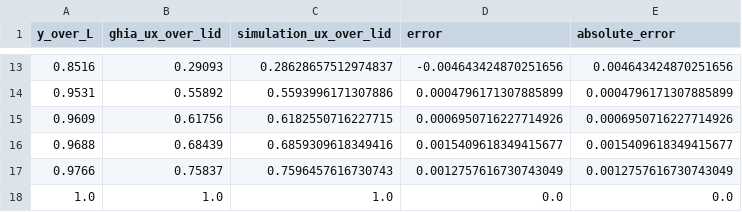
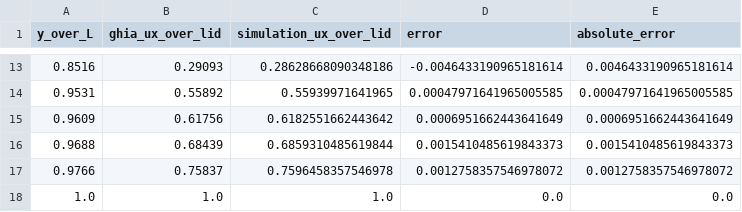
Before and after one commit to sercankahvecioglu/GPU-Memory-Parallelization, a CSV file: milestone5_results/benchmark_comparison.csv, drawn as a sheet; only a part is shown, gaps mark what is left out; the diff covers the shown part only.

```diff
--- a/milestone5_results/benchmark_comparison.csv
+++ b/milestone5_results/benchmark_comparison.csv
@@ -13,6 +13,6 @@ y_over_L,ghia_ux_over_lid,simulation_ux_over_lid,error,absolute_error
-0.8516,0.29093,0.28628657512974837,-0.004643424870251656,0.004643424870251656
-0.9531,0.55892,0.5593996171307886,0.0004796171307885899,0.0004796171307885899
-0.9609,0.61756,0.6182550716227715,0.0006950716227714926,0.0006950716227714926
-0.9688,0.68439,0.6859309618349416,0.0015409618349415677,0.0015409618349415677
-0.9766,0.75837,0.7596457616730743,0.0012757616730743049,0.0012757616730743049
+0.8516,0.29093,0.28628668090348186,-0.0046433190965181614,0.0046433190965181614
+0.9531,0.55892,0.55939971641965,0.00047971641965005585,0.00047971641965005585
+0.9609,0.61756,0.6182551662443642,0.0006951662443641649,0.0006951662443641649
+0.9688,0.68439,0.6859310485619844,0.0015410485619843373,0.0015410485619843373
+0.9766,0.75837,0.7596458357546978,0.0012758357546978072,0.0012758357546978072
 1.0,1.0,1.0,0.0,0.0
```
Also changed, not shown: 30 edited cells elsewhere in this file, milestone5_results/centerline_ux.csv, 31 other files.
